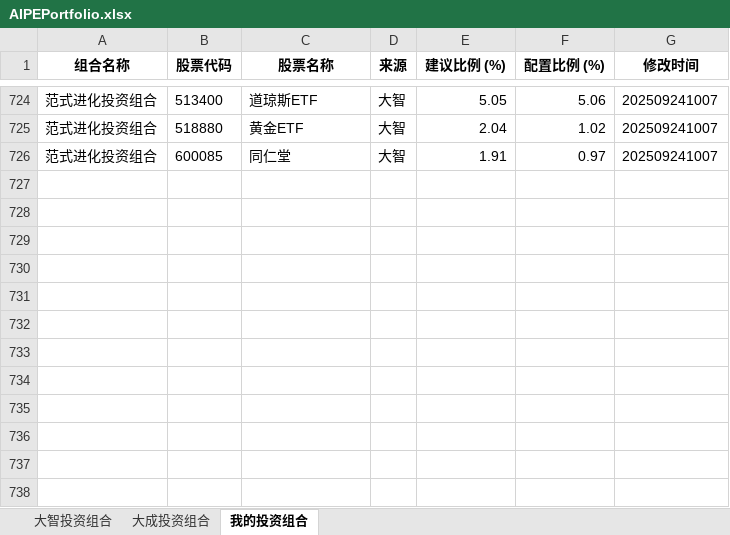
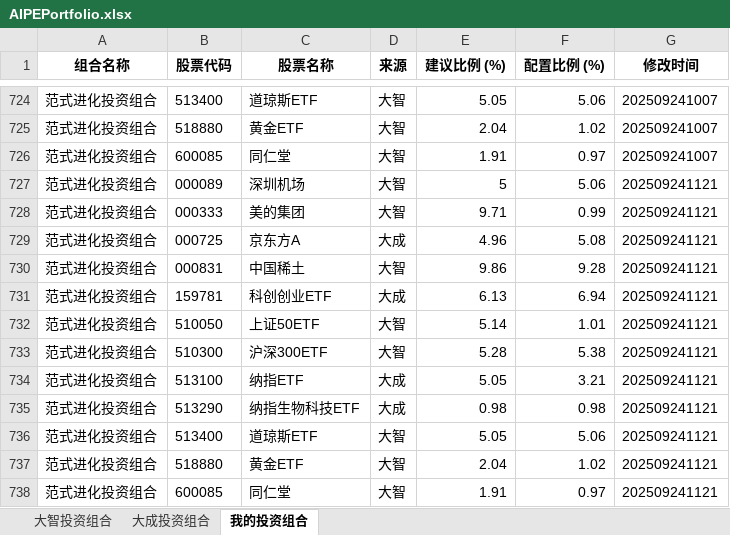
Before and after one commit to digital-era/AIPEPortfolioTracker, an Excel workbook: data/AIPEPortfolio.xlsx, sheet 我的投资组合, drawn as a sheet; only a part is shown, gaps mark what is left out; values as stored, in another font and other column widths than the file's, no borders; the diff names each change by its address in the sheet, - before the commit and + after, or states it on an @@ line.

```diff
--- a/data/AIPEPortfolio.xlsx (sheet 我的投资组合)
+++ b/data/AIPEPortfolio.xlsx (sheet 我的投资组合)
+row 727: 范式进化投资组合 | 000089 | 深圳机场 | 大智 | 5 | 5.06 | 202509241121
+row 728: 范式进化投资组合 | 000333 | 美的集团 | 大智 | 9.71 | 0.99 | 202509241121
+row 729: 范式进化投资组合 | 000725 | 京东方A | 大成 | 4.96 | 5.08 | 202509241121
+row 730: 范式进化投资组合 | 000831 | 中国稀土 | 大智 | 9.86 | 9.28 | 202509241121
+row 731: 范式进化投资组合 | 159781 | 科创创业ETF | 大成 | 6.13 | 6.94 | 202509241121
+row 732: 范式进化投资组合 | 510050 | 上证50ETF | 大智 | 5.14 | 1.01 | 202509241121
+row 733: 范式进化投资组合 | 510300 | 沪深300ETF | 大智 | 5.28 | 5.38 | 202509241121
+row 734: 范式进化投资组合 | 513100 | 纳指ETF | 大成 | 5.05 | 3.21 | 202509241121
+row 735: 范式进化投资组合 | 513290 | 纳指生物科技ETF | 大成 | 0.98 | 0.98 | 202509241121
+row 736: 范式进化投资组合 | 513400 | 道琼斯ETF | 大智 | 5.05 | 5.06 | 202509241121
+row 737: 范式进化投资组合 | 518880 | 黄金ETF | 大智 | 2.04 | 1.02 | 202509241121
+row 738: 范式进化投资组合 | 600085 | 同仁堂 | 大智 | 1.91 | 0.97 | 202509241121
```
Also changed, not shown: sheet 大成投资组合, sheet 大智投资组合.
